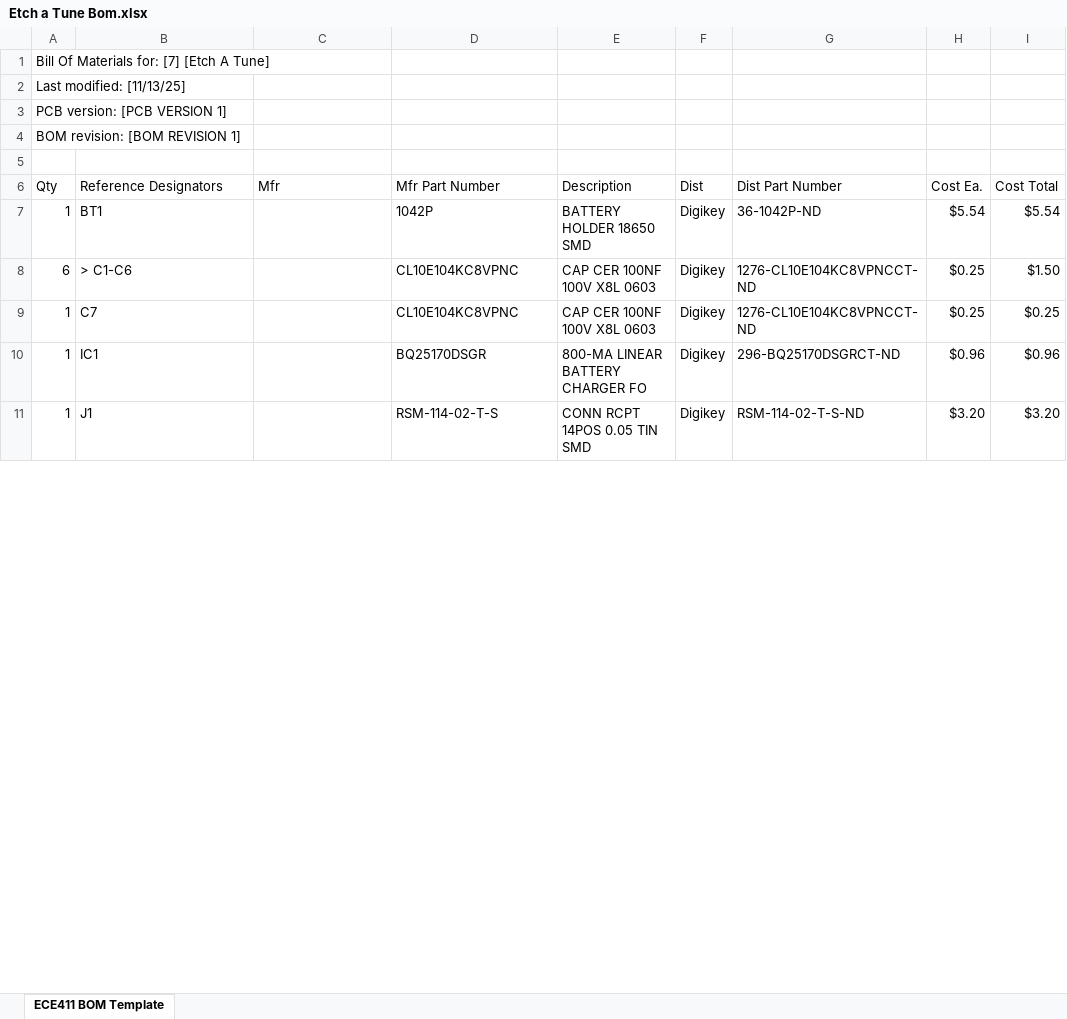
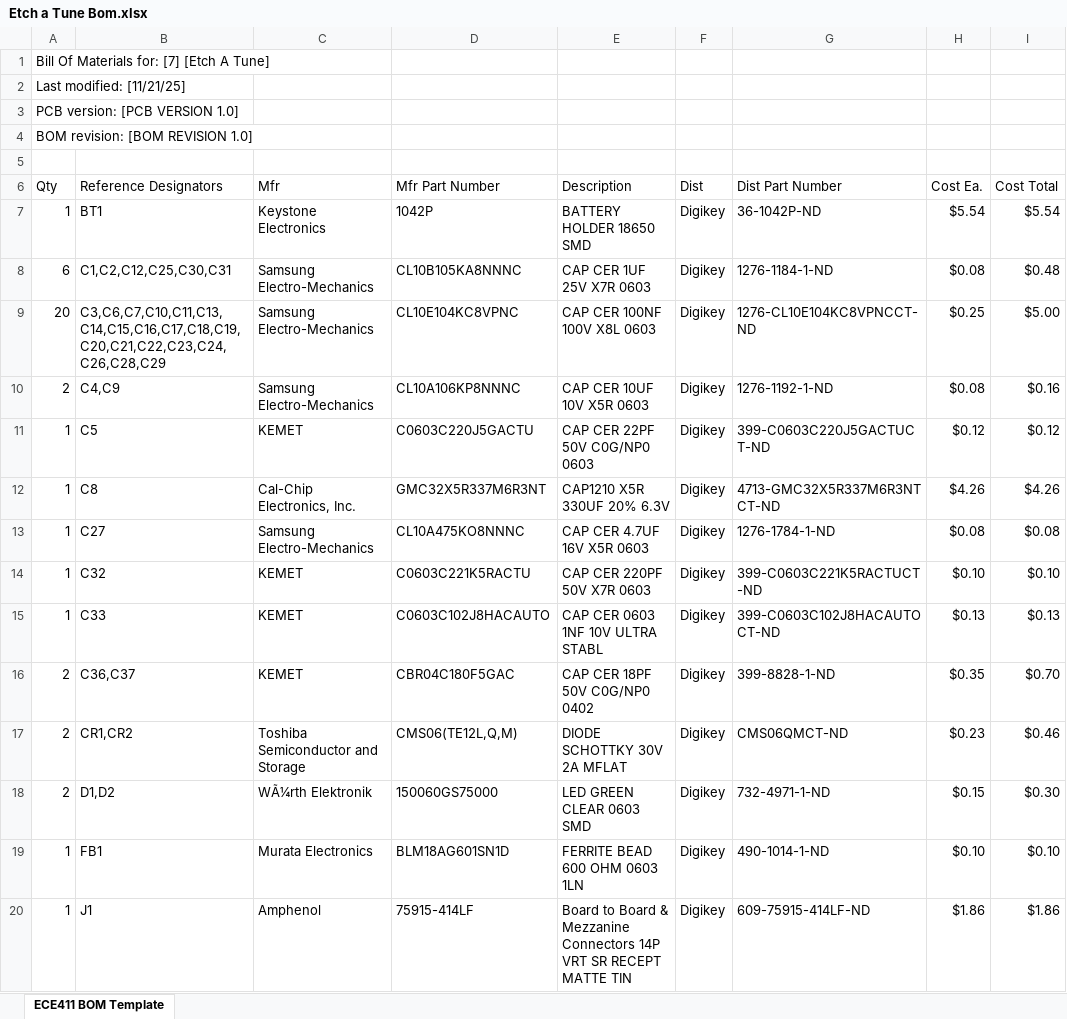
Before and after one commit to CullenSharp/Etch-A-Tune, an Excel workbook: Etch_A_Tune/Etch a Tune Bom.xlsx, sheet ECE411 BOM Template, drawn as a sheet; only a part is shown; values as stored, in another font and other column widths than the file's, no cell formats; removed rows and columns are numbered as before the commit, all else as after; the diff covers the shown part only; the diff names each change by its address in the sheet, - before the commit and + after, or states it on an @@ line.

Commit message:
Updated BOM
Changed Values for an accurate BOM, and exported results

```diff
--- a/Etch_A_Tune/Etch a Tune Bom.xlsx (sheet ECE411 BOM Template)
+++ b/Etch_A_Tune/Etch a Tune Bom.xlsx (sheet ECE411 BOM Template)
-A2 (Qty): Last modified: [11/13/25]
+A2 (Qty): Last modified: [11/21/25]
-A3 (Qty): PCB version: [PCB VERSION 1]
+A3 (Qty): PCB version: [PCB VERSION 1.0]
-A4 (Qty): BOM revision: [BOM REVISION 1]
+A4 (Qty): BOM revision: [BOM REVISION 1.0]
-C7 (Mfr): (empty)
+C7 (Mfr): Keystone Electronics
+row 8: 6 | C1,C2,C12,C25,C30,C31 | Samsung Electro-Mechanics | CL10B105KA8NNNC | CAP CER 1UF 25V X7R 0603 | Digikey | 1276-1184-1-ND | $0.08 | $0.48
-A9 (Qty): 6
+A9 (Qty): 20
-B9 (Reference Designators): > C1-C6
+B9 (Reference Designators): C3,C6,C7,C10,C11,C13,C14,C15,C16,C17,C18,C19,C20,C21,C22,C23,C24,C26,C28,C29
-C9 (Mfr): (empty)
+C9 (Mfr): Samsung Electro-Mechanics
-I9 (Cost Total): $1.50
+I9 (Cost Total): $5.00
+row 10: 2 | C4,C9 | Samsung Electro-Mechanics | CL10A106KP8NNNC | CAP CER 10UF 10V X5R 0603 | Digikey | 1276-1192-1-ND | $0.08 | $0.16
+row 11: 1 | C5 | KEMET | C0603C220J5GACTU | CAP CER 22PF 50V C0G/NP0 0603 | Digikey | 399-C0603C220J5GACTUCT-ND | $0.12 | $0.12
+row 12: 1 | C8 | Cal-Chip Electronics, Inc. | GMC32X5R337M6R3NT | CAP1210 X5R 330UF 20% 6.3V | Digikey | 4713-GMC32X5R337M6R3NTCT-ND | $4.26 | $4.26
-B13 (Reference Designators): C7
+B13 (Reference Designators): C27
-C13 (Mfr): (empty)
+C13 (Mfr): Samsung Electro-Mechanics
-D13 (Mfr Part Number): CL10E104KC8VPNC
+D13 (Mfr Part Number): CL10A475KO8NNNC
-E13 (Description): CAP CER 100NF 100V X8L 0603
+E13 (Description): CAP CER 4.7UF 16V X5R 0603
-G13 (Dist Part Number): 1276-CL10E104KC8VPNCCT-ND
+G13 (Dist Part Number): 1276-1784-1-ND
-H13 (Cost Ea.): $0.25
+H13 (Cost Ea.): $0.08
-I13 (Cost Total): $0.25
+I13 (Cost Total): $0.08
-row 10: 1 | IC1 |  | BQ25170DSGR | 800-MA LINEAR BATTERY CHARGER FO | Digikey | 296-BQ25170DSGRCT-ND | $0.96 | $0.96
+row 14: 1 | C32 | KEMET | C0603C221K5RACTU | CAP CER 220PF 50V X7R 0603 | Digikey | 399-C0603C221K5RACTUCT-ND | $0.10 | $0.10
+row 15: 1 | C33 | KEMET | C0603C102J8HACAUTO | CAP CER 0603 1NF 10V ULTRA STABL | Digikey | 399-C0603C102J8HACAUTOCT-ND | $0.13 | $0.13
+row 16: 2 | C36,C37 | KEMET | CBR04C180F5GAC | CAP CER 18PF 50V C0G/NP0 0402 | Digikey | 399-8828-1-ND | $0.35 | $0.70
+row 17: 2 | CR1,CR2 | Toshiba Semiconductor and Storage | CMS06(TE12L,Q,M) | DIODE SCHOTTKY 30V 2A MFLAT | Digikey | CMS06QMCT-ND | $0.23 | $0.46
+row 18: 2 | D1,D2 | WÃ¼rth Elektronik | 150060GS75000 | LED GREEN CLEAR 0603 SMD | Digikey | 732-4971-1-ND | $0.15 | $0.30
+row 19: 1 | FB1 | Murata Electronics | BLM18AG601SN1D | FERRITE BEAD 600 OHM 0603 1LN | Digikey | 490-1014-1-ND | $0.10 | $0.10
-C20 (Mfr): (empty)
+C20 (Mfr): Amphenol
-D20 (Mfr Part Number): RSM-114-02-T-S
+D20 (Mfr Part Number): 75915-414LF
-E20 (Description): CONN RCPT 14POS 0.05 TIN SMD
+E20 (Description): Board to Board & Mezzanine Connectors 14P VRT SR RECEPT MATTE TIN
-G20 (Dist Part Number): RSM-114-02-T-S-ND
+G20 (Dist Part Number): 609-75915-414LF-ND
-H20 (Cost Ea.): $3.20
+H20 (Cost Ea.): $1.86
-I20 (Cost Total): $3.20
+I20 (Cost Total): $1.86
```
Also changed, not shown: 15 added rows, 10 removed rows and 39 edited cells elsewhere in this sheet, cell formats, formulas that keep their value, 7 other files.
